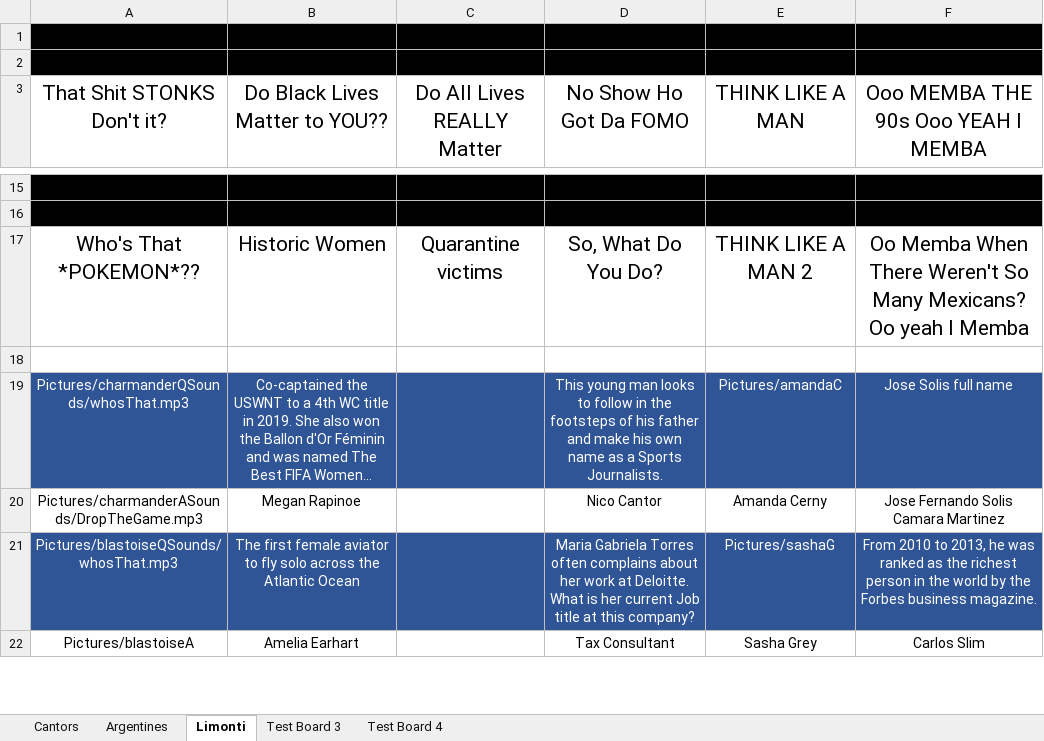
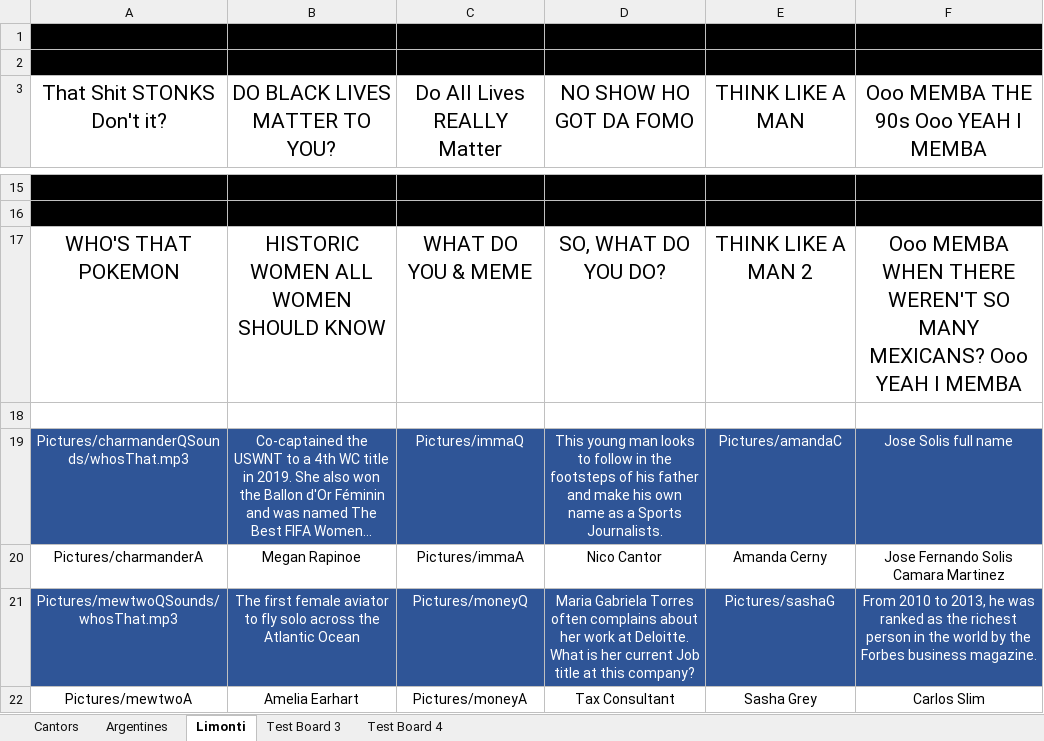
Before and after one commit to alainrochette/Jeop, an Excel workbook: Games.xlsx, sheet Limonti, drawn as a sheet; only a part is shown, gaps mark what is left out; long unchanged cells end in …; values as stored, in another font and other column widths than the file's, no borders; charts and pictures not drawn; removed rows and columns are numbered as before the commit, all else as after; the diff covers the shown part only; the diff names each change by its address in the sheet, - before the commit and + after, or states it on an @@ line.

```diff
--- a/Games.xlsx (sheet Limonti)
+++ b/Games.xlsx (sheet Limonti)
-B3: Do Black Lives Matter to YOU??
+B3: DO BLACK LIVES MATTER TO YOU?
-D3: No Show Ho Got Da FOMO
+D3: NO SHOW HO GOT DA FOMO
-row 17: Who's That *POKEMON*?? | Historic Women | Quarantine victims | So, What Do You Do? | THINK LIKE A MAN 2 | Oo Memba When There Weren't So Many Mexicans? Oo yeah I Memba
+row 17: WHO'S THAT POKEMON | HISTORIC WOMEN ALL WOMEN SHOULD KNOW | WHAT DO YOU & MEME | SO, WHAT DO YOU DO? | THINK LIKE A MAN 2 | Ooo MEMBA WHEN THERE WEREN'T SO MANY MEXICANS? Ooo YEAH I MEMBA
-C19 (Do All Lives REALLY Matter): (empty)
+C19 (Do All Lives REALLY Matter): Pictures/immaQ
-A20 (That Shit STONKS Don't it?): Pictures/charmanderASounds/DropTheGame.mp3
+A20 (That Shit STONKS Don't it?): Pictures/charmanderA
-C20 (Do All Lives REALLY Matter): (empty)
+C20 (Do All Lives REALLY Matter): Pictures/immaA
-A21 (That Shit STONKS Don't it?): Pictures/blastoiseQSounds/whosThat.mp3
+A21 (That Shit STONKS Don't it?): Pictures/mewtwoQSounds/whosThat.mp3
-C21 (Do All Lives REALLY Matter): (empty)
+C21 (Do All Lives REALLY Matter): Pictures/moneyQ
-A22 (That Shit STONKS Don't it?): Pictures/blastoiseA
+A22 (That Shit STONKS Don't it?): Pictures/mewtwoA
-C22 (Do All Lives REALLY Matter): (empty)
+C22 (Do All Lives REALLY Matter): Pictures/moneyA
```
Also changed, not shown: 12 edited cells elsewhere in this sheet, 15 other files.
